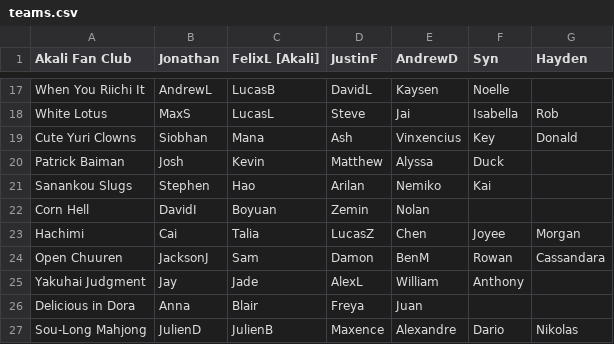
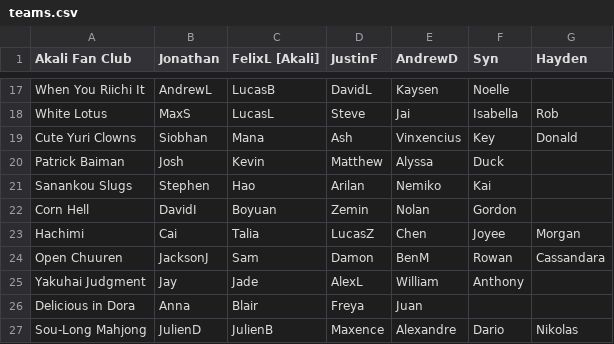
Before and after one commit to Redorangegamez/MJSTeamLeagueBot, a CSV file: teams.csv, drawn as a sheet; only a part is shown, gaps mark what is left out.

Commit message:
Update teams.csv

```diff
--- a/teams.csv
+++ b/teams.csv
@@ -21,3 +21,3 @@ Patrick Baiman,Josh,Kevin,Matthew,Alyssa,Duck,,
 Sanankou Slugs,Stephen,Hao,Arilan,Nemiko,Kai,,
-Corn Hell,DavidI,Boyuan,Zemin,Nolan,,,
+Corn Hell,DavidI,Boyuan,Zemin,Nolan,Gordon,,
 Hachimi,Cai,Talia,LucasZ,Chen,Joyee,Morgan,
```
